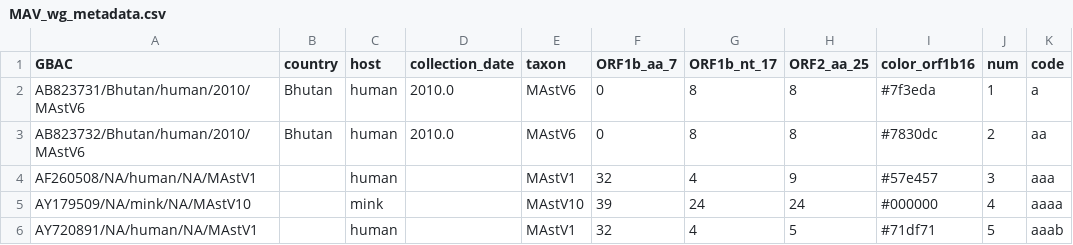
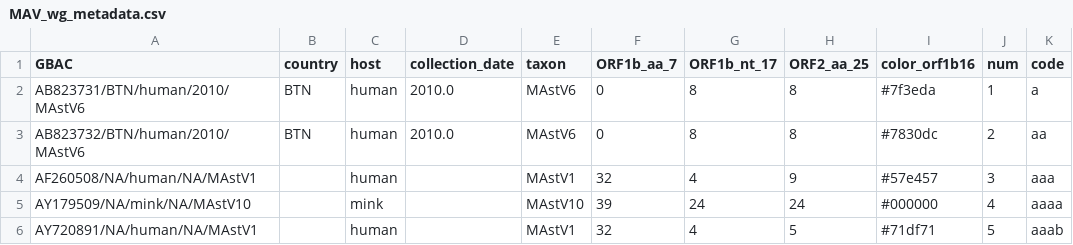
Before and after one commit to v-julia/MAV_recombination, a CSV file: data/MAV_wg_metadata.csv, drawn as a sheet; only a part is shown.

```diff
--- a/data/MAV_wg_metadata.csv
+++ b/data/MAV_wg_metadata.csv
@@ -1,4 +1,4 @@
 GBAC,country,host,collection_date,taxon,ORF1b_aa_7,ORF1b_nt_17,ORF2_aa_25,color_orf1b16,num,code
-AB823731/Bhutan/human/2010/MAstV6,Bhutan,human,2010.0,MAstV6,0,8,8,#7f3eda,1,a
-AB823732/Bhutan/human/2010/MAstV6,Bhutan,human,2010.0,MAstV6,0,8,8,#7830dc,2,aa
+AB823731/BTN/human/2010/MAstV6,BTN,human,2010.0,MAstV6,0,8,8,#7f3eda,1,a
+AB823732/BTN/human/2010/MAstV6,BTN,human,2010.0,MAstV6,0,8,8,#7830dc,2,aa
 AF260508/NA/human/NA/MAstV1,,human,,MAstV1,32,4,9,#57e457,3,aaa
```
Also changed, not shown: data/MAV_ORF2_GenBank_metadata.csv, 3 other files.
